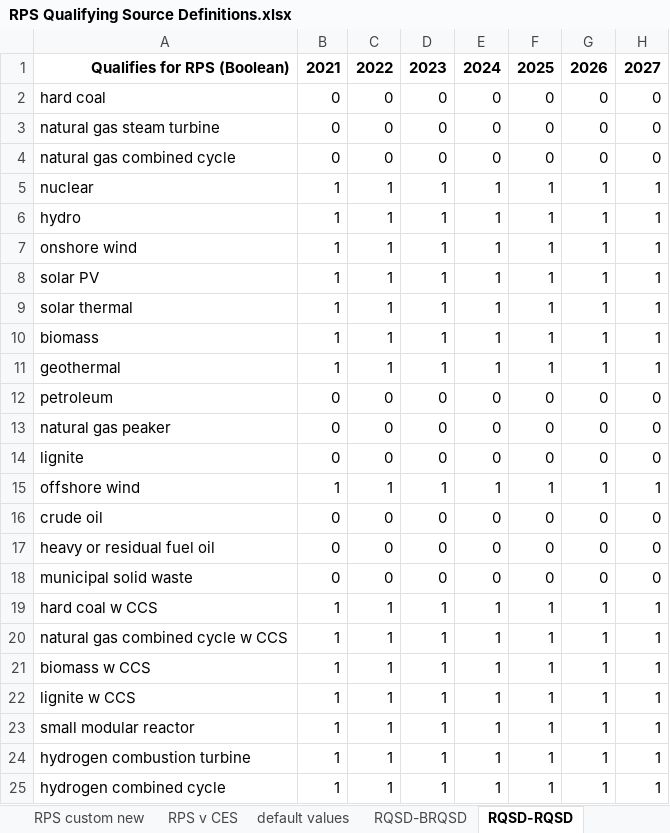
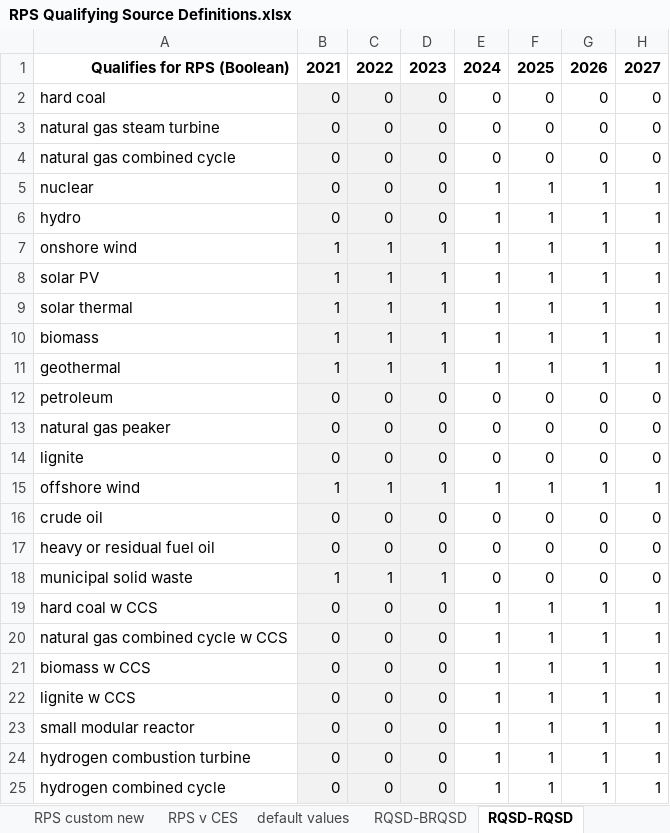
Before and after one commit to EnergyInnovation/eps-kansas, an Excel workbook: InputData/elec/RQSD/RPS Qualifying Source Definitions.xlsx, sheet RQSD-RQSD, drawn as a sheet; only a part is shown; values as stored, in another font and other column widths than the file's, no borders; the diff names each change by its address in the sheet, - before the commit and + after, or states it on an @@ line.

```diff
--- a/InputData/elec/RQSD/RPS Qualifying Source Definitions.xlsx (sheet RQSD-RQSD)
+++ b/InputData/elec/RQSD/RPS Qualifying Source Definitions.xlsx (sheet RQSD-RQSD)
-B2:D25 fill: none
+B2:D25 fill: #F2F2F2
-B5:B6: 1
+B5:B6: 0
-C5:C6: 1
+C5:C6: 0
-D5:D6: 1
+D5:D6: 0
-B18: 0
+B18: 1
-C18: 0
+C18: 1
-D18: 0
+D18: 1
-B19:B25: 1
+B19:B25: 0
-C19:C25: 1
+C19:C25: 0
-D19:D25: 1
+D19:D25: 0
```
Also changed, not shown: sheet About, formulas that keep their value, InputData/ctrl-settings/BESHFoFRV/Boolean Elec Suppliers Have Foresight of Future RPS Values.xlsx, InputData/elec/DPbES/Dispatch Priority by Elec Source.xlsx, 51 other files.
